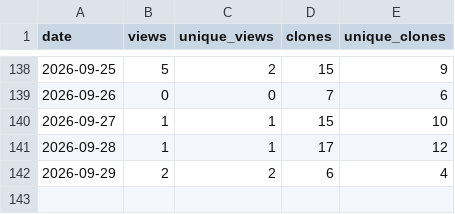
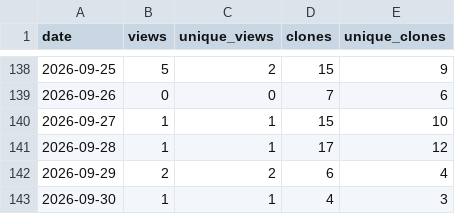
Before and after one commit to ayu5h-raj/quickcsv, a CSV file: traffic/traffic.csv, drawn as a sheet; only a part is shown, gaps mark what is left out.

```diff
--- a/traffic/traffic.csv
+++ b/traffic/traffic.csv
@@ -142 +142,2 @@ date,views,unique_views,clones,unique_clones
 2026-09-29,2,2,6,4
+2026-09-30,1,1,4,3
```
Also changed, not shown: traffic/downloads.csv.
